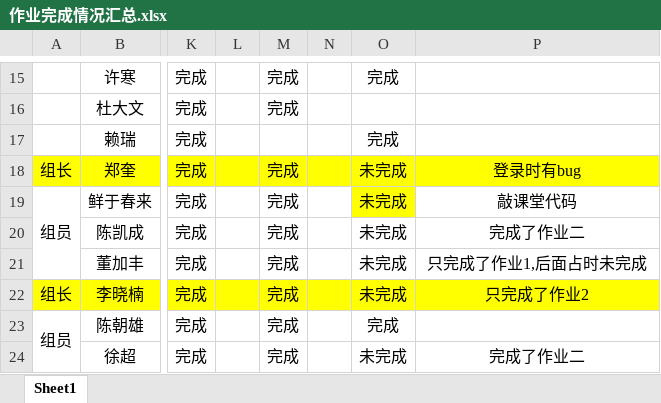
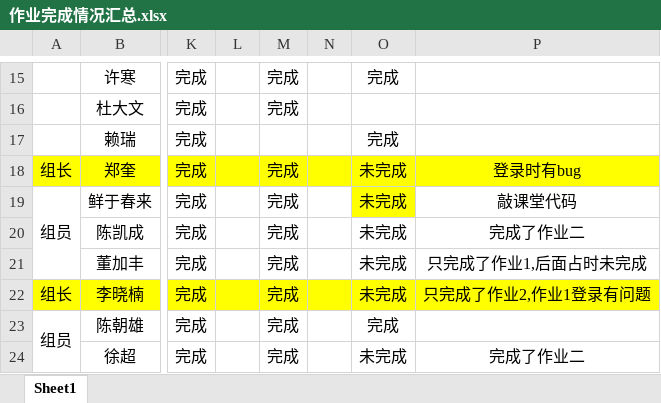
Before and after one commit to Larry21gram/BJT, an Excel workbook: 作业完成情况汇总.xlsx, sheet Sheet1, drawn as a sheet; only a part is shown, gaps mark what is left out; values as stored, in another font and other column widths than the file's, no borders; the diff names each change by its address in the sheet, - before the commit and + after, or states it on an @@ line.

Commit message:
no message

```diff
--- a/作业完成情况汇总.xlsx (sheet Sheet1)
+++ b/作业完成情况汇总.xlsx (sheet Sheet1)
-P22: 只完成了作业2
+P22: 只完成了作业2,作业1登录有问题
```
